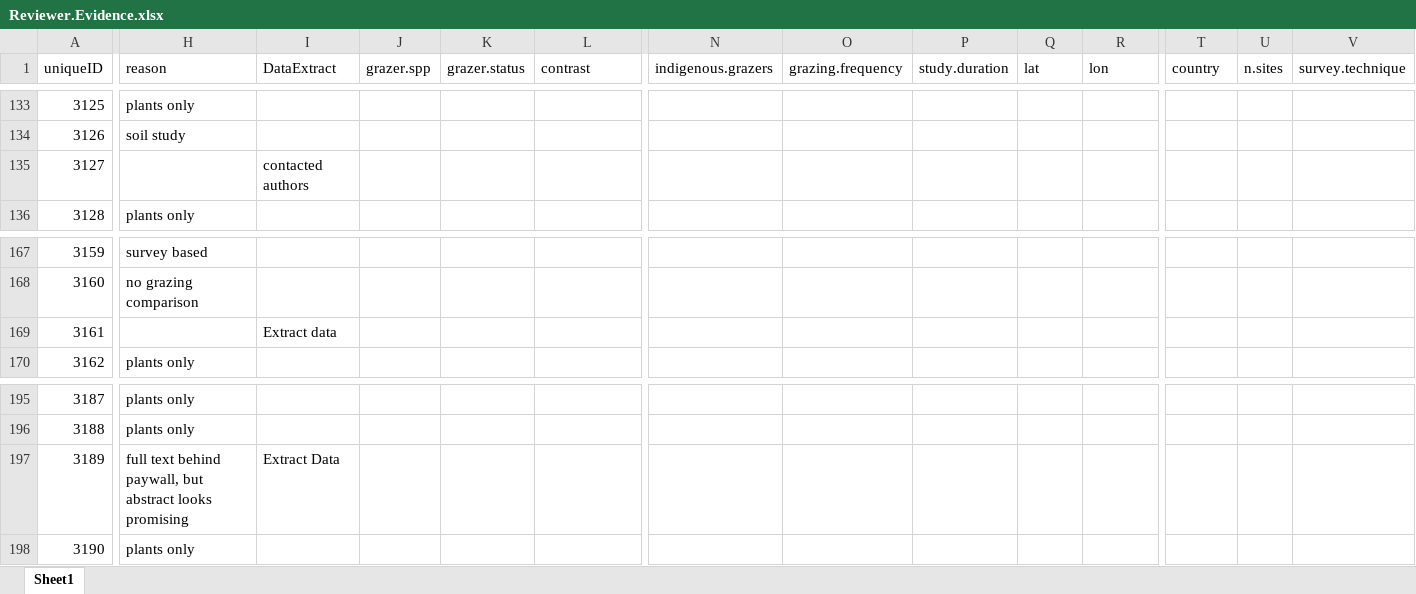
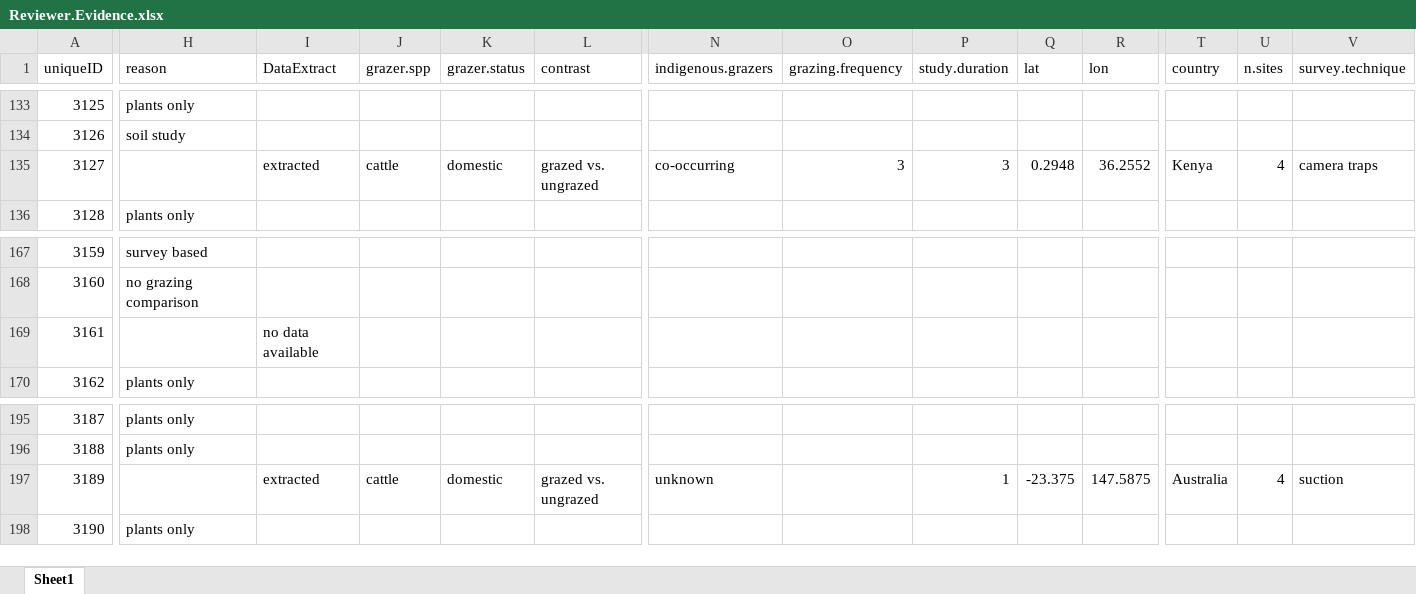
Before and after one commit to afilazzola/grazing.meta, an Excel workbook: data/ReviewerSearch/Reviewer.Evidence.xlsx, sheet Sheet1, drawn as a sheet; only a part is shown, gaps mark what is left out; values as stored, in another font and other column widths than the file's, no borders; the diff covers the shown part only; the diff names each change by its address in the sheet, - before the commit and + after, or states it on an @@ line.

Commit message:
added new papers with data

```diff
--- a/data/ReviewerSearch/Reviewer.Evidence.xlsx (sheet Sheet1)
+++ b/data/ReviewerSearch/Reviewer.Evidence.xlsx (sheet Sheet1)
-I135 (DataExtract): contacted authors
+I135 (DataExtract): extracted
-J135 (grazer.spp): (empty)
+J135 (grazer.spp): cattle
-K135 (grazer.status): (empty)
+K135 (grazer.status): domestic
-L135 (contrast): (empty)
+L135 (contrast): grazed vs. ungrazed
-N135 (indigenous.grazers): (empty)
+N135 (indigenous.grazers): co-occurring
-O135 (grazing.frequency): (empty)
+O135 (grazing.frequency): 3
-P135 (study.duration): (empty)
+P135 (study.duration): 3
-Q135 (lat): (empty)
+Q135 (lat): 0.2948
-R135 (lon): (empty)
+R135 (lon): 36.2552
-T135 (country): (empty)
+T135 (country): Kenya
-U135 (n.sites): (empty)
+U135 (n.sites): 4
-V135 (survey.technique): (empty)
+V135 (survey.technique): camera traps
-I169 (DataExtract): Extract data
+I169 (DataExtract): no data available
-H197 (reason): full text behind paywall, but abstract looks promising
+H197 (reason): (empty)
-I197 (DataExtract): Extract Data
+I197 (DataExtract): extracted
-J197 (grazer.spp): (empty)
+J197 (grazer.spp): cattle
-K197 (grazer.status): (empty)
+K197 (grazer.status): domestic
-L197 (contrast): (empty)
+L197 (contrast): grazed vs. ungrazed
-N197 (indigenous.grazers): (empty)
+N197 (indigenous.grazers): unknown
-P197 (study.duration): (empty)
+P197 (study.duration): 1
-Q197 (lat): (empty)
+Q197 (lat): -23.375
-R197 (lon): (empty)
+R197 (lon): 147.5875
-T197 (country): (empty)
+T197 (country): Australia
-U197 (n.sites): (empty)
+U197 (n.sites): 4
-V197 (survey.technique): (empty)
+V197 (survey.technique): suction
```
Also changed, not shown: 1 edited cell elsewhere in this sheet, 3 other files.
